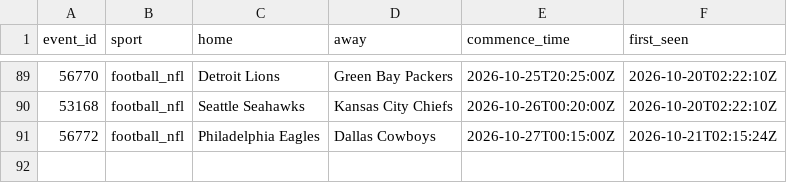
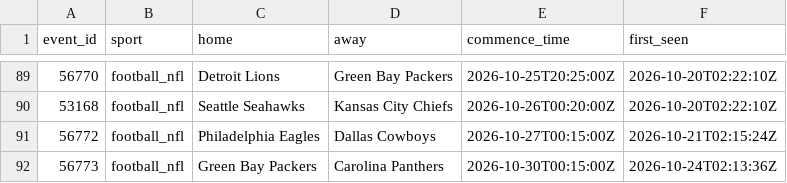
Before and after one commit to zilverest/prop-lab, a CSV file: data/events.csv, drawn as a sheet; only a part is shown, gaps mark what is left out; the diff names each change by its address in the sheet, - before the commit and + after, or states it on an @@ line.

```diff
--- a/data/events.csv
+++ b/data/events.csv
+row 92: 56773 | football_nfl | Green Bay Packers | Carolina Panthers | 2026-10-30T00:15:00Z | 2026-10-24T02:13:36Z
```
Also changed, not shown: data/context_snapshots.csv, data/e1_early_edge_signals.csv, 9 other files.
